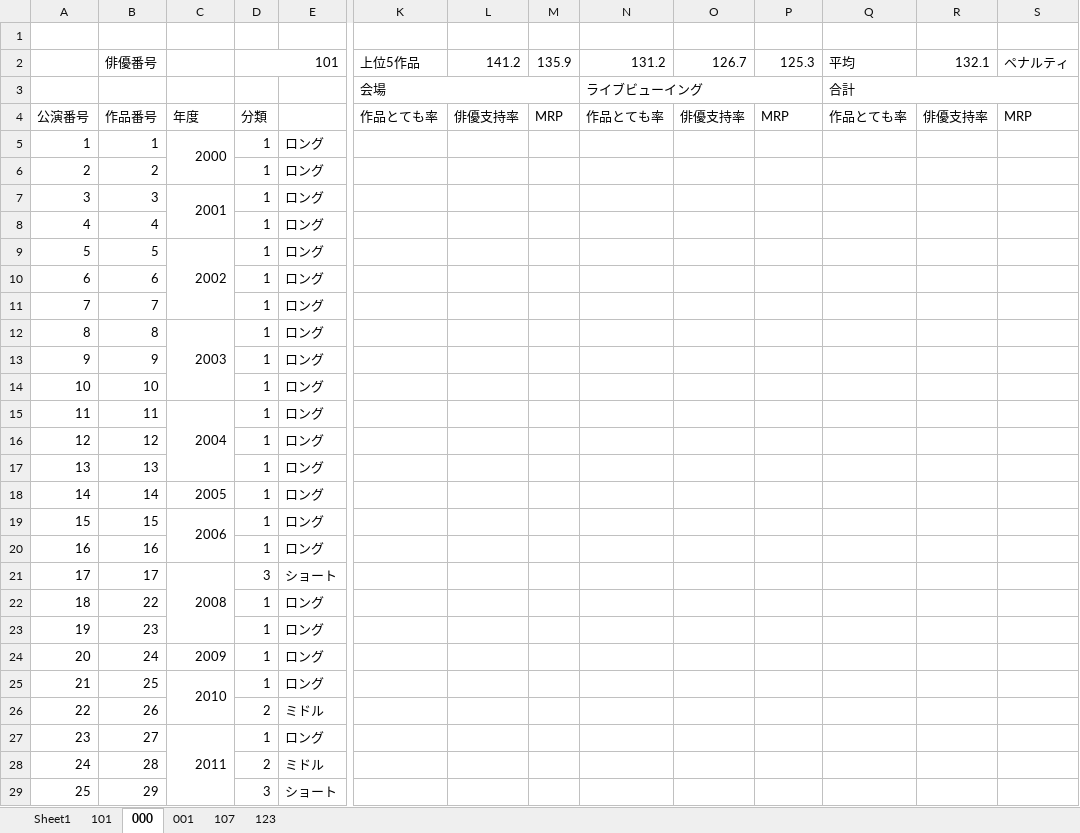
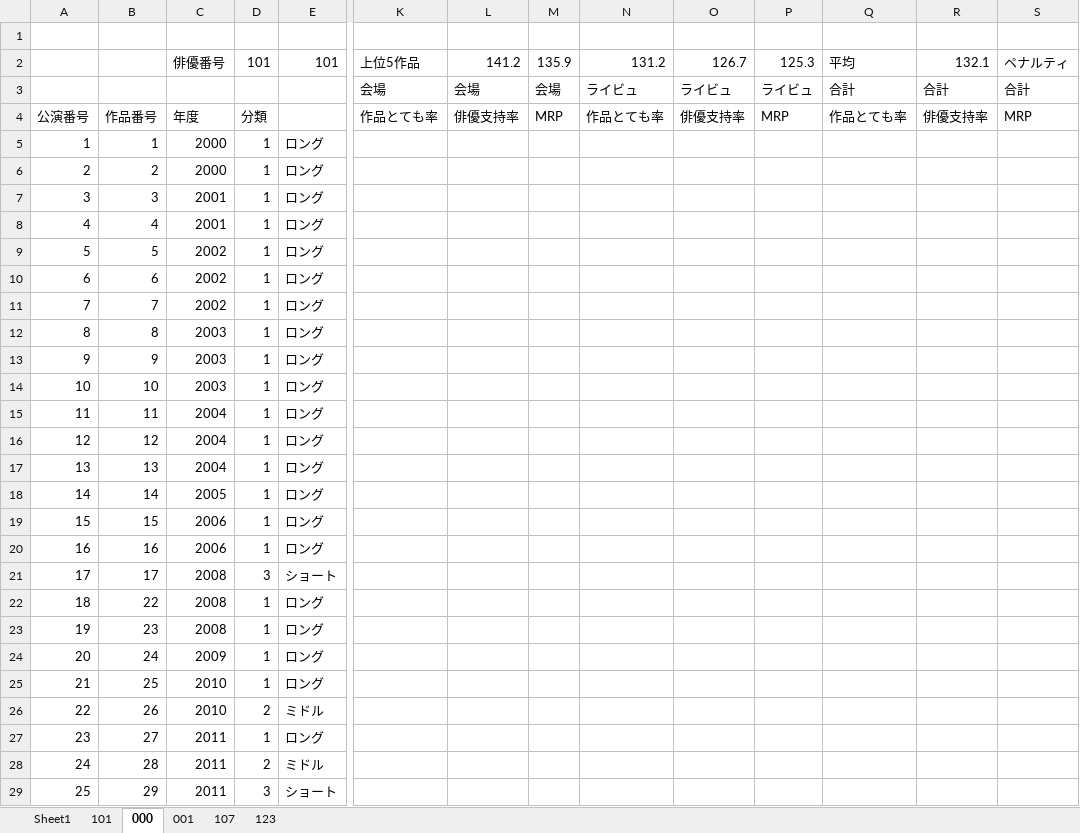
Before and after one commit to morishitami/makiniummy, an Excel workbook: test-data.xlsx, sheet 000, drawn as a sheet; only a part is shown, gaps mark what is left out; values as stored, in another font and other column widths than the file's, no cell formats; charts and pictures not drawn; removed rows and columns are numbered as before the commit, all else as after; rows hold the shown columns only; the diff covers the shown part only; the diff names each change by its address in the sheet, - before the commit and + after, or states it on an @@ line.

```diff
--- a/test-data.xlsx (sheet 000)
+++ b/test-data.xlsx (sheet 000)
-B2: 俳優番号
+B2: (empty)
-C2: (empty)
+C2: 俳優番号
-D2:E2 merged
-E2: (empty)
+E2: 101
-row 3:  |  |  |  |  | 会場 |  |  | ライブビューイング |  |  | 合計
+row 3:  |  |  |  |  | 会場 | 会場 | 会場 | ライビュ | ライビュ | ライビュ | 合計 | 合計 | 合計
-C5:C6 merged
-C6: (empty)
+C6: 2000
-C7:C8 merged
-C8: (empty)
+C8: 2001
-C9:C11 merged
-C10:C11: (empty)
+C10:C11: 2002
-C12:C14 merged
-C13:C14: (empty)
+C13:C14: 2003
-C15:C17 merged
-C16:C17: (empty)
+C16:C17: 2004
-C19:C20 merged
-C20: (empty)
+C20: 2006
-C21:C23 merged
-C22:C23: (empty)
+C22:C23: 2008
-C25:C26 merged
-C26: (empty)
+C26: 2010
-C27:C30 merged
-C28:C29: (empty)
+C28:C29: 2011
```
Also changed, not shown: 2 added rows, 14 removed rows, 539 edited cells and merged cells elsewhere in this sheet, sheet Sheet1, sheet 107, sheet 001, sheet 123, sheet 101, cell formats, formulas that keep their value, charts or pictures, 1 other file.
